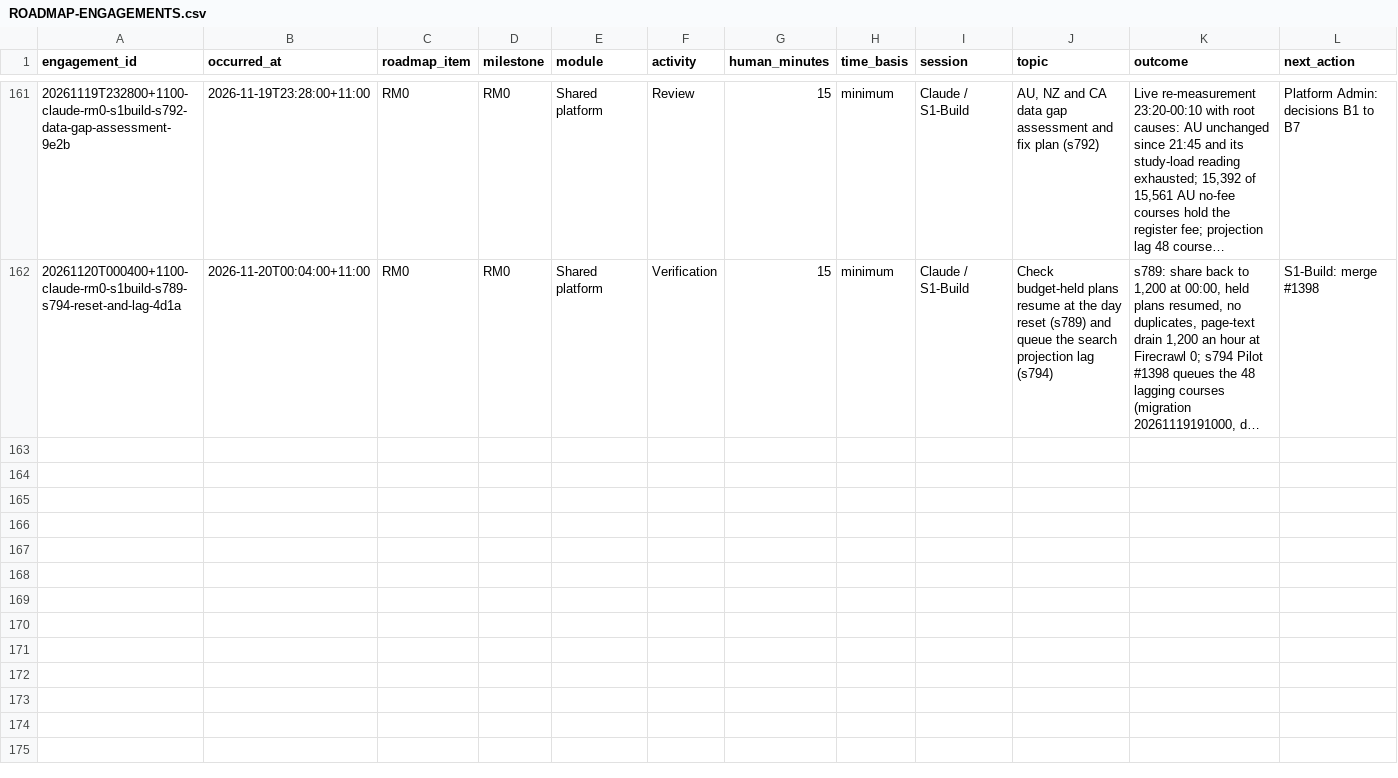
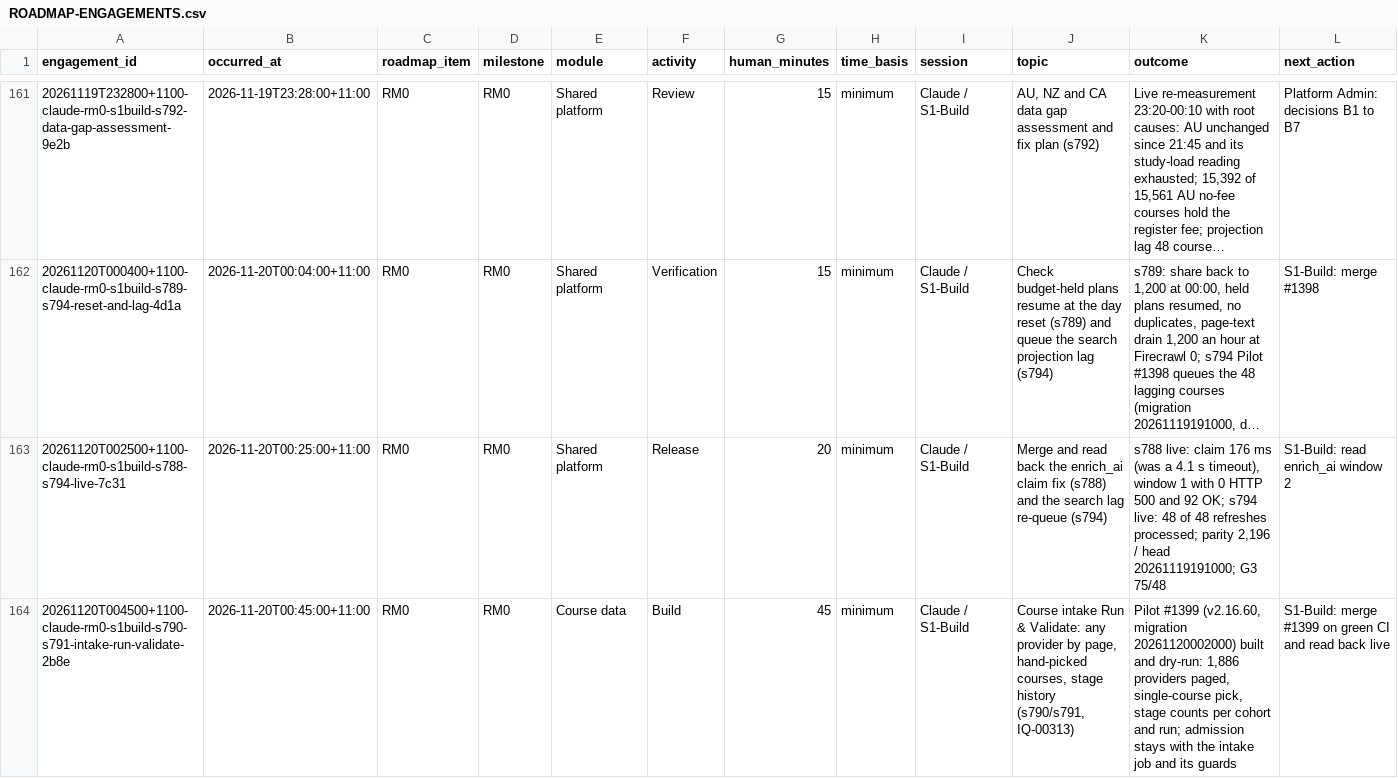
Before and after one commit to msinghbs-ai/coursefinder-admin, a CSV file: docs/Roadmap/2026-01/ROADMAP-ENGAGEMENTS.csv, drawn as a sheet; only a part is shown, gaps mark what is left out; long unchanged cells end in …; rows hold the shown columns only; the diff names each change by its address in the sheet, - before the commit and + after, or states it on an @@ line.

```diff
--- a/docs/Roadmap/2026-01/ROADMAP-ENGAGEMENTS.csv
+++ b/docs/Roadmap/2026-01/ROADMAP-ENGAGEMENTS.csv
+row 163: 20261120T002500+1100-claude-rm0-s1build-s788-s794-live-7c31 | 2026-11-20T00:25:00+11:00 | RM0 | RM0 | Shared platform | Release | 20 | minimum | Claude / S1-Build | Merge and read back the enrich_ai claim fix (s788) and the search lag re-queue (s794) | s788 live: claim 176 ms (was a 4.1 s timeout), window 1 with 0 HTTP 500 and 92 OK; s794 live: 48 of 48 refreshes processed; parity 2,196 / head 20261119191000; G3 75/48 | S1-Build: read enrich_ai window 2
+row 164: 20261120T004500+1100-claude-rm0-s1build-s790-s791-intake-run-validate-2b8e | 2026-11-20T00:45:00+11:00 | RM0 | RM0 | Course data | Build | 45 | minimum | Claude / S1-Build | Course intake Run & Validate: any provider by page, hand-picked courses, stage history (s790/s791, IQ-00313) | Pilot #1399 (v2.16.60, migration 20261120002000) built and dry-run: 1,886 providers paged, single-course pick, stage counts per cohort and run; admission stays with the intake job and its guards | S1-Build: merge #1399 on green CI and read back live
```
Also changed, not shown: 11 other files.
